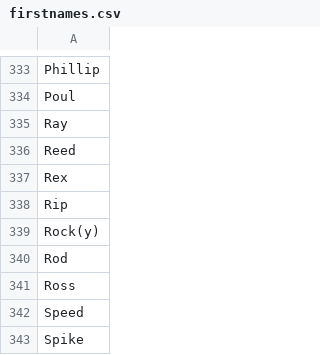
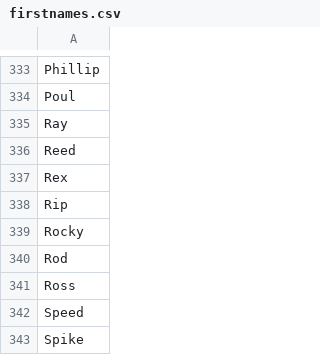
Before and after one commit to bergerb/OneRosterSampleDataGenerator, a CSV file: Templates/Planets/firstnames.csv, drawn as a sheet; only a part is shown, gaps mark what is left out.

```diff
--- a/Templates/Planets/firstnames.csv
+++ b/Templates/Planets/firstnames.csv
@@ -338,3 +338,3 @@ Rex
 Rip
-Rock(y)
+Rocky
 Rod
```
Also changed, not shown: Templates/Planets/lastnames.csv, 3 other files.
